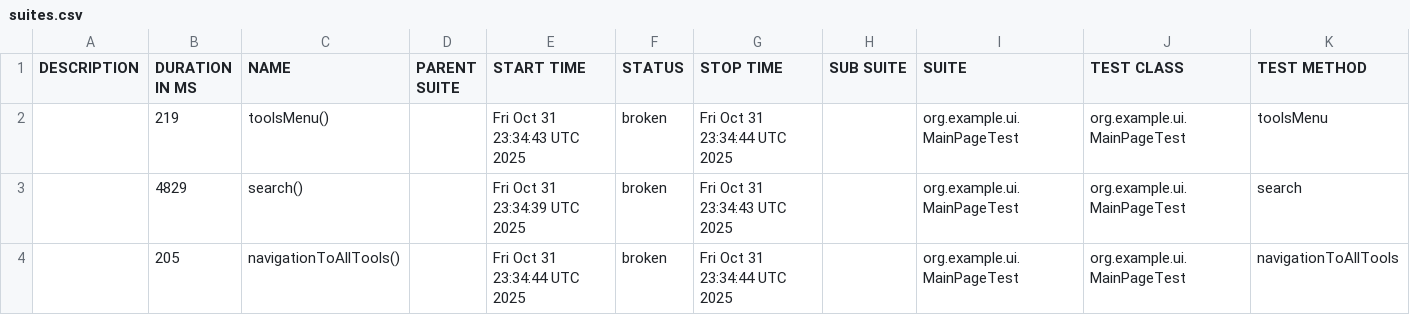
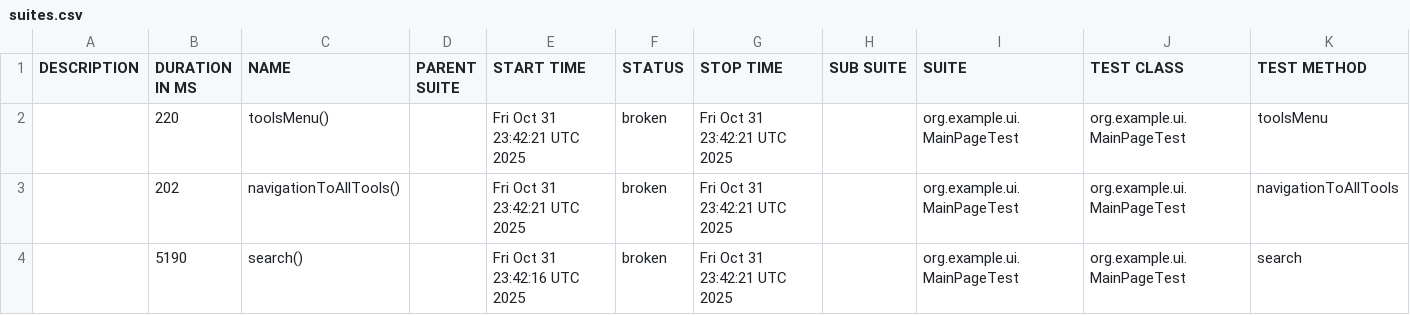
Before and after one commit to RodionYeremeiev/demo_taf_ui_api, a CSV file: ui-tests/data/suites.csv, drawn as a sheet.

```diff
--- a/ui-tests/data/suites.csv
+++ b/ui-tests/data/suites.csv
@@ -1,4 +1,4 @@
 "DESCRIPTION","DURATION IN MS","NAME","PARENT SUITE","START TIME","STATUS","STOP TIME","SUB SUITE","SUITE","TEST CLASS","TEST METHOD"
-"","219","toolsMenu()","","Fri Oct 31 23:34:43 UTC 2025","broken","Fri Oct 31 23:34:44 UTC 2025","","org.example.ui.MainPageTest","org.example.ui.MainPageTest","toolsMenu"
-"","4829","search()","","Fri Oct 31 23:34:39 UTC 2025","broken","Fri Oct 31 23:34:43 UTC 2025","","org.example.ui.MainPageTest","org.example.ui.MainPageTest","search"
-"","205","navigationToAllTools()","","Fri Oct 31 23:34:44 UTC 2025","broken","Fri Oct 31 23:34:44 UTC 2025","","org.example.ui.MainPageTest","org.example.ui.MainPageTest","navigationToAllTools"
+"","220","toolsMenu()","","Fri Oct 31 23:42:21 UTC 2025","broken","Fri Oct 31 23:42:21 UTC 2025","","org.example.ui.MainPageTest","org.example.ui.MainPageTest","toolsMenu"
+"","202","navigationToAllTools()","","Fri Oct 31 23:42:21 UTC 2025","broken","Fri Oct 31 23:42:21 UTC 2025","","org.example.ui.MainPageTest","org.example.ui.MainPageTest","navigationToAllTools"
+"","5190","search()","","Fri Oct 31 23:42:16 UTC 2025","broken","Fri Oct 31 23:42:21 UTC 2025","","org.example.ui.MainPageTest","org.example.ui.MainPageTest","search"
```
Also changed, not shown: 21 other files.
